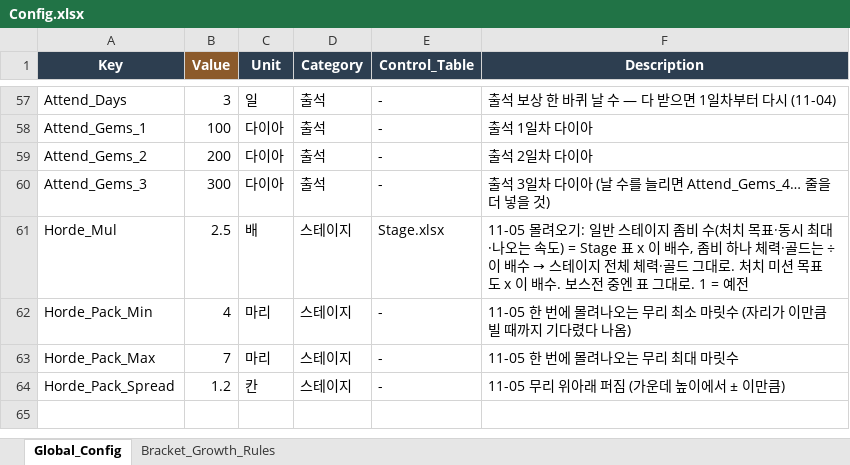
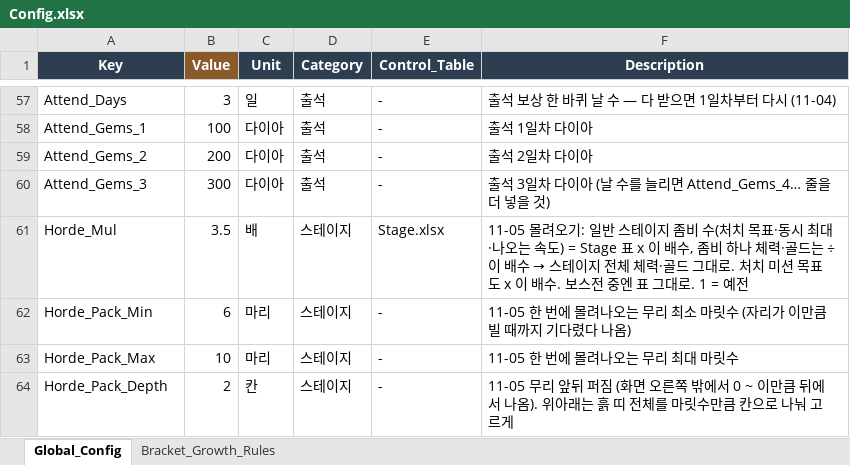
Before and after one commit to JeongJoongHee/KachiGun, an Excel workbook: Kachi_Gun/Table/Config.xlsx, sheet Global_Config, drawn as a sheet; only a part is shown, gaps mark what is left out; values as stored, in another font and other column widths than the file's, no borders; the diff names each change by its address in the sheet, - before the commit and + after, or states it on an @@ line.

```diff
--- a/Kachi_Gun/Table/Config.xlsx (sheet Global_Config)
+++ b/Kachi_Gun/Table/Config.xlsx (sheet Global_Config)
-B61 (Value): 2.5
+B61 (Value): 3.5
-B62 (Value): 4
+B62 (Value): 6
-B63 (Value): 7
+B63 (Value): 10
-A64 (Key): Horde_Pack_Spread
+A64 (Key): Horde_Pack_Depth
-B64 (Value): 1.2
+B64 (Value): 2
-F64 (Description): 11-05 무리 위아래 퍼짐 (가운데 높이에서 ± 이만큼)
+F64 (Description): 11-05 무리 앞뒤 퍼짐 (화면 오른쪽 밖에서 0 ~ 이만큼 뒤에서 나옴). 위아래는 흙 띠 전체를 마릿수만큼 칸으로 나눠 고르게
```
Also changed, not shown: 12 other files.
